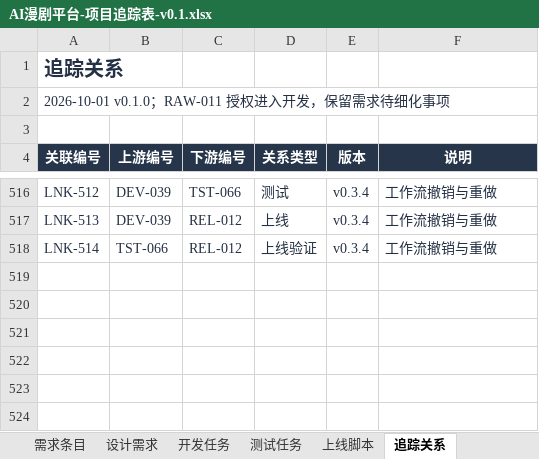
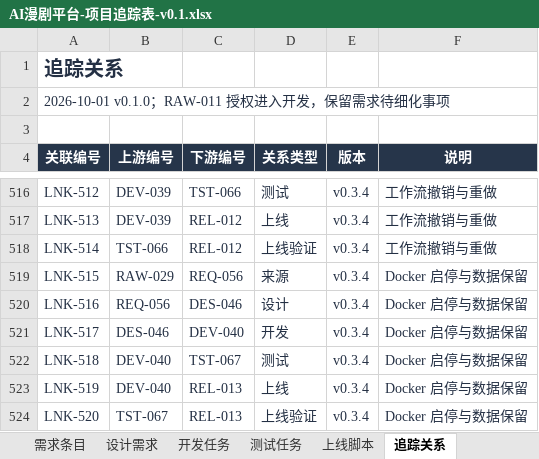
Before and after one commit to wangbhan/CloudHeron, an Excel workbook: outputs/project-register-01/AI漫剧平台-项目追踪表-v0.1.xlsx, sheet 追踪关系, drawn as a sheet; only a part is shown, gaps mark what is left out; values as stored, in another font and other column widths than the file's, no borders; table styles not drawn; the diff names each change by its address in the sheet, - before the commit and + after, or states it on an @@ line.

Commit message:
Add Docker lifecycle scripts with persistent data

```diff
--- a/outputs/project-register-01/AI漫剧平台-项目追踪表-v0.1.xlsx (sheet 追踪关系)
+++ b/outputs/project-register-01/AI漫剧平台-项目追踪表-v0.1.xlsx (sheet 追踪关系)
+row 519: LNK-515 | RAW-029 | REQ-056 | 来源 | v0.3.4 | Docker 启停与数据保留
+row 520: LNK-516 | REQ-056 | DES-046 | 设计 | v0.3.4 | Docker 启停与数据保留
+row 521: LNK-517 | DES-046 | DEV-040 | 开发 | v0.3.4 | Docker 启停与数据保留
+row 522: LNK-518 | DEV-040 | TST-067 | 测试 | v0.3.4 | Docker 启停与数据保留
+row 523: LNK-519 | DEV-040 | REL-013 | 上线 | v0.3.4 | Docker 启停与数据保留
+row 524: LNK-520 | TST-067 | REL-013 | 上线验证 | v0.3.4 | Docker 启停与数据保留
```
Also changed, not shown: sheet 上线脚本, sheet 项目总览, sheet 测试任务, sheet 开发任务, sheet 需求条目, sheet 设计需求, 1 more sheet, 8 other files.
